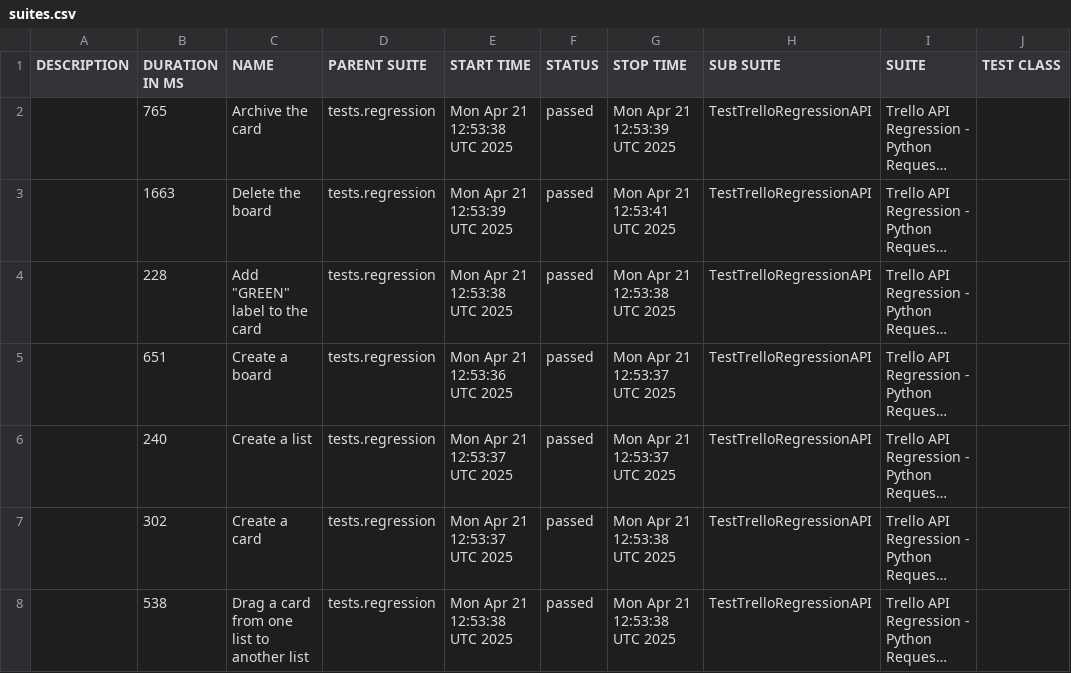
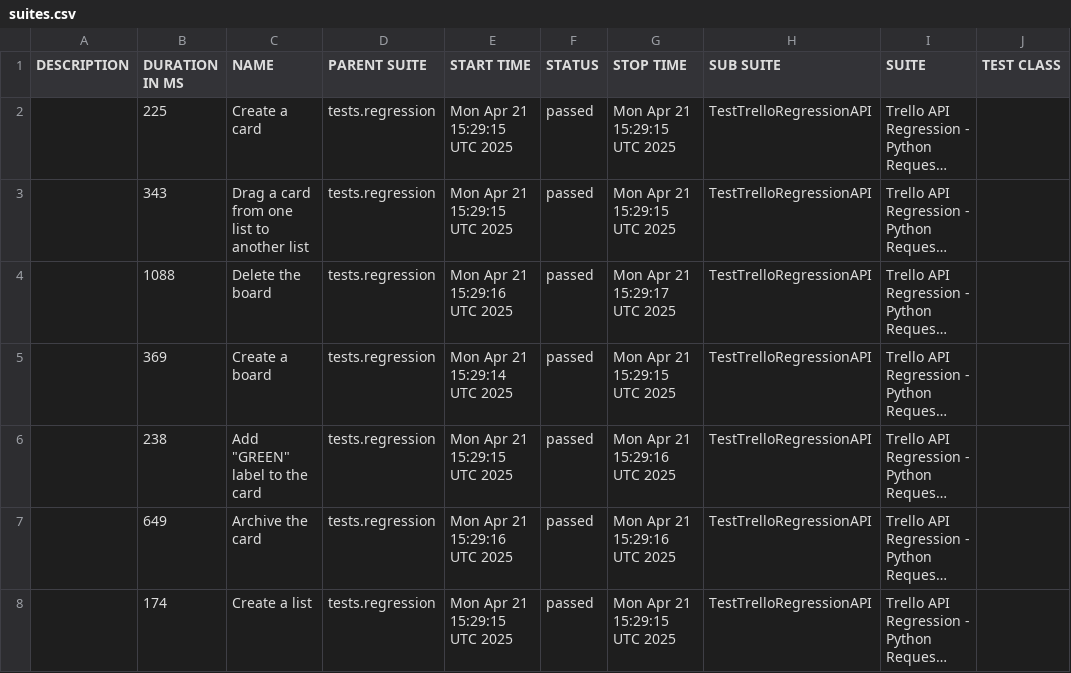
Before and after one commit to vkqapro/pythonRequestsAPI, a CSV file: data/suites.csv, drawn as a sheet; only a part is shown; long unchanged cells end in …; the diff names each change by its address in the sheet, - before the commit and + after, or states it on an @@ line.

```diff
--- a/data/suites.csv
+++ b/data/suites.csv
-B2 (DURATION IN MS): 765
+B2 (DURATION IN MS): 225
-C2 (NAME): Archive the card
+C2 (NAME): Create a card
-E2 (START TIME): Mon Apr 21 12:53:38 UTC 2025
+E2 (START TIME): Mon Apr 21 15:29:15 UTC 2025
-G2 (STOP TIME): Mon Apr 21 12:53:39 UTC 2025
+G2 (STOP TIME): Mon Apr 21 15:29:15 UTC 2025
-B3 (DURATION IN MS): 1663
+B3 (DURATION IN MS): 343
-C3 (NAME): Delete the board
+C3 (NAME): Drag a card from one list to another list
-E3 (START TIME): Mon Apr 21 12:53:39 UTC 2025
+E3 (START TIME): Mon Apr 21 15:29:15 UTC 2025
-G3 (STOP TIME): Mon Apr 21 12:53:41 UTC 2025
+G3 (STOP TIME): Mon Apr 21 15:29:15 UTC 2025
-B4 (DURATION IN MS): 228
+B4 (DURATION IN MS): 1088
-C4 (NAME): Add "GREEN" label to the card
+C4 (NAME): Delete the board
-E4 (START TIME): Mon Apr 21 12:53:38 UTC 2025
+E4 (START TIME): Mon Apr 21 15:29:16 UTC 2025
-G4 (STOP TIME): Mon Apr 21 12:53:38 UTC 2025
+G4 (STOP TIME): Mon Apr 21 15:29:17 UTC 2025
-B5 (DURATION IN MS): 651
+B5 (DURATION IN MS): 369
-E5 (START TIME): Mon Apr 21 12:53:36 UTC 2025
+E5 (START TIME): Mon Apr 21 15:29:14 UTC 2025
-G5 (STOP TIME): Mon Apr 21 12:53:37 UTC 2025
+G5 (STOP TIME): Mon Apr 21 15:29:15 UTC 2025
-B6 (DURATION IN MS): 240
+B6 (DURATION IN MS): 238
-C6 (NAME): Create a list
+C6 (NAME): Add "GREEN" label to the card
-E6 (START TIME): Mon Apr 21 12:53:37 UTC 2025
+E6 (START TIME): Mon Apr 21 15:29:15 UTC 2025
-G6 (STOP TIME): Mon Apr 21 12:53:37 UTC 2025
+G6 (STOP TIME): Mon Apr 21 15:29:16 UTC 2025
-B7 (DURATION IN MS): 302
+B7 (DURATION IN MS): 649
-C7 (NAME): Create a card
+C7 (NAME): Archive the card
-E7 (START TIME): Mon Apr 21 12:53:37 UTC 2025
+E7 (START TIME): Mon Apr 21 15:29:16 UTC 2025
-G7 (STOP TIME): Mon Apr 21 12:53:38 UTC 2025
+G7 (STOP TIME): Mon Apr 21 15:29:16 UTC 2025
-B8 (DURATION IN MS): 538
+B8 (DURATION IN MS): 174
-C8 (NAME): Drag a card from one list to another list
+C8 (NAME): Create a list
-E8 (START TIME): Mon Apr 21 12:53:38 UTC 2025
+E8 (START TIME): Mon Apr 21 15:29:15 UTC 2025
-G8 (STOP TIME): Mon Apr 21 12:53:38 UTC 2025
+G8 (STOP TIME): Mon Apr 21 15:29:15 UTC 2025
```
Also changed, not shown: 28 other files.
